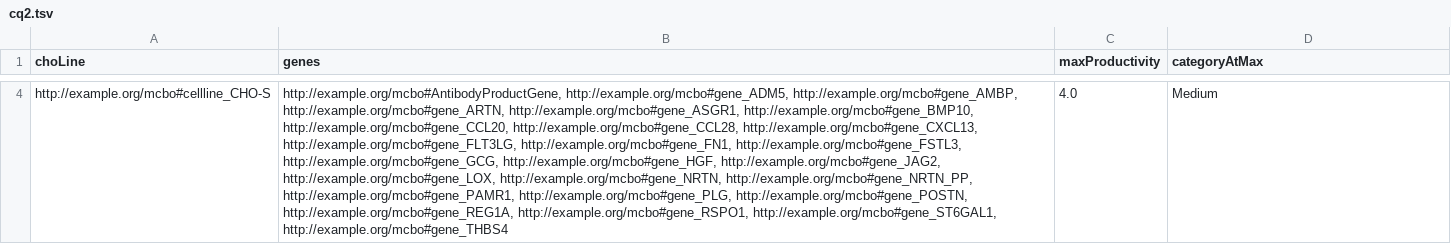
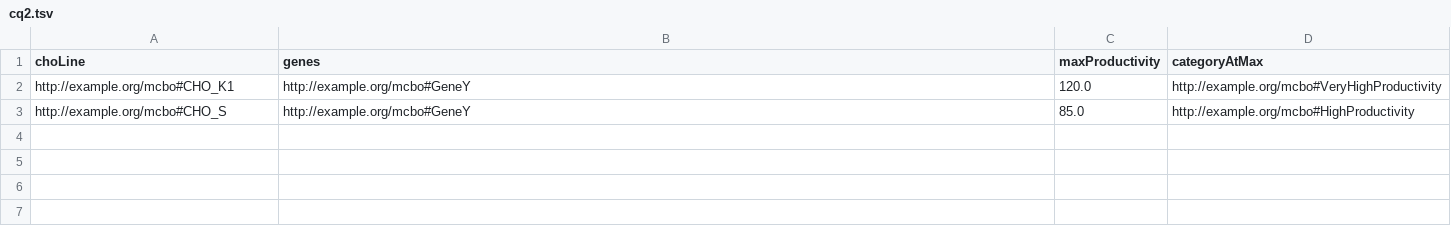
Before and after one commit to lewiscelllabs/mcbo, a TSV file: eval/results/cq2.tsv, drawn as a sheet; only a part is shown, gaps mark what is left out; removed rows and columns are numbered as before the commit, all else as after; the diff covers the shown part only; the diff names each change by its address in the sheet, - before the commit and + after, or states it on an @@ line.

Commit message:
change results back to sample

```diff
--- a/eval/results/cq2.tsv
+++ b/eval/results/cq2.tsv
-row 4: http://example.org/mcbo#cellline_CHO-S | http://example.org/mcbo#AntibodyProductGene, http://example.org/mcbo#gene_ADM5, http://example.org/mcbo#gene_AMBP, http://example.org/mcbo#gene_ARTN, http://example.org/mcbo#gene_ASGR1, http://example.org/mcbo#gene_BMP10, http://example.org/mcbo#gene_CCL20, http://example.org/mcbo#gene_CCL28, http://example.org/mcbo#gene_CXCL13, http://example.org/mcbo#gene_FLT3LG, http://example.org/mcbo#gene_FN1, http://example.org/mcbo#gene_FSTL3, http://example.org/mcbo#gene_GCG, http://example.org/mcbo#gene_HGF, http://example.org/mcbo#gene_JAG2, http://example.org/mcbo#gene_LOX, http://example.org/mcbo#gene_NRTN, http://example.org/mcbo#gene_NRTN_PP, http://example.org/mcbo#gene_PAMR1, http://example.org/mcbo#gene_PLG, http://example.org/mcbo#gene_POSTN, http://example.org/mcbo#gene_REG1A, http://example.org/mcbo#gene_RSPO1, http://example.org/mcbo#gene_ST6GAL1, http://example.org/mcbo#gene_THBS4 | 4.0 | Medium
+row 2: http://example.org/mcbo#CHO_K1 | http://example.org/mcbo#GeneY | 120.0 | http://example.org/mcbo#VeryHighProductivity
+row 3: http://example.org/mcbo#CHO_S | http://example.org/mcbo#GeneY | 85.0 | http://example.org/mcbo#HighProductivity
```
Also changed, not shown: 2 removed rows elsewhere in this file, 3 other files.
